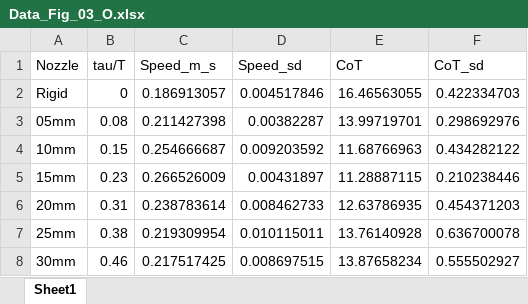
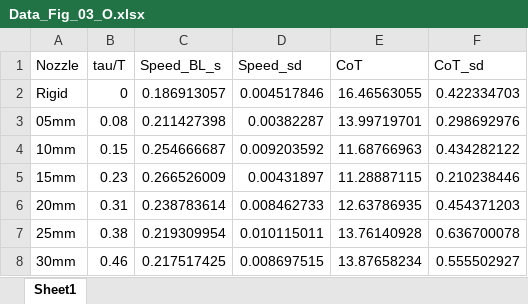
Before and after one commit to bhamla-lab/squid-superpropulsion-2026, an Excel workbook: Data_Fig_03_O.xlsx, sheet Sheet1, drawn as a sheet; values as stored, in another font and other column widths than the file's, no borders; the diff names each change by its address in the sheet, - before the commit and + after, or states it on an @@ line.

```diff
--- a/Data_Fig_03_O.xlsx (sheet Sheet1)
+++ b/Data_Fig_03_O.xlsx (sheet Sheet1)
-C1: Speed_m_s
+C1: Speed_BL_s
```
Also changed, not shown: Data_Fig_03_R,S,T.xlsx, Data_Fig_S25_D,E.xlsx, 1 other file.
